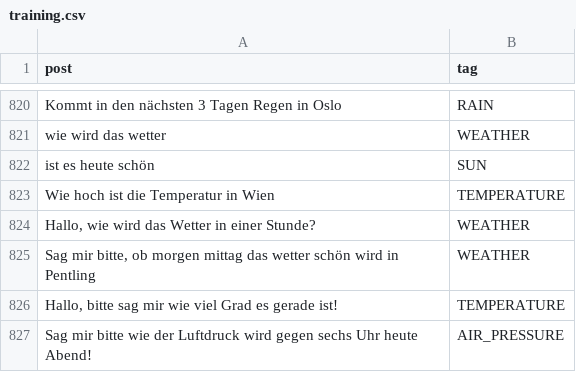
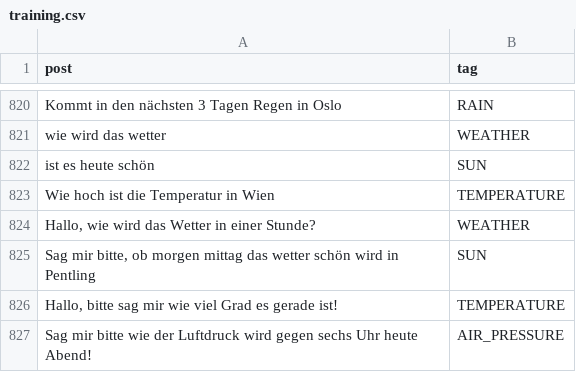
Before and after one commit to solaris-isbc/weather-assistant, a CSV file: question_model_training_data/training.csv, drawn as a sheet; only a part is shown, gaps mark what is left out.

```diff
--- a/question_model_training_data/training.csv
+++ b/question_model_training_data/training.csv
@@ -824,3 +824,3 @@
 "Hallo, wie wird das Wetter in einer Stunde?","WEATHER"
-"Sag mir bitte, ob morgen mittag das wetter schön wird in Pentling","WEATHER"
+"Sag mir bitte, ob morgen mittag das wetter schön wird in Pentling","SUN"
 "Hallo, bitte sag mir wie viel Grad es gerade ist!","TEMPERATURE"
```
Also changed, not shown: 4 other files.
